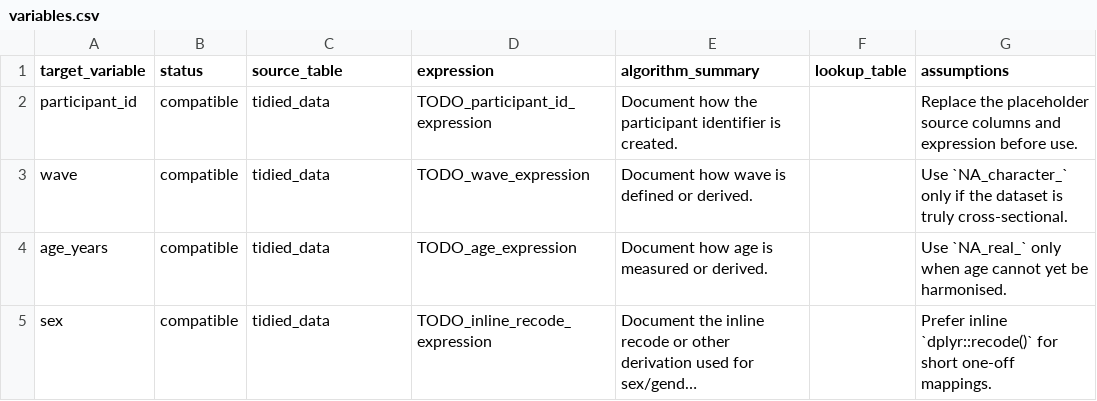
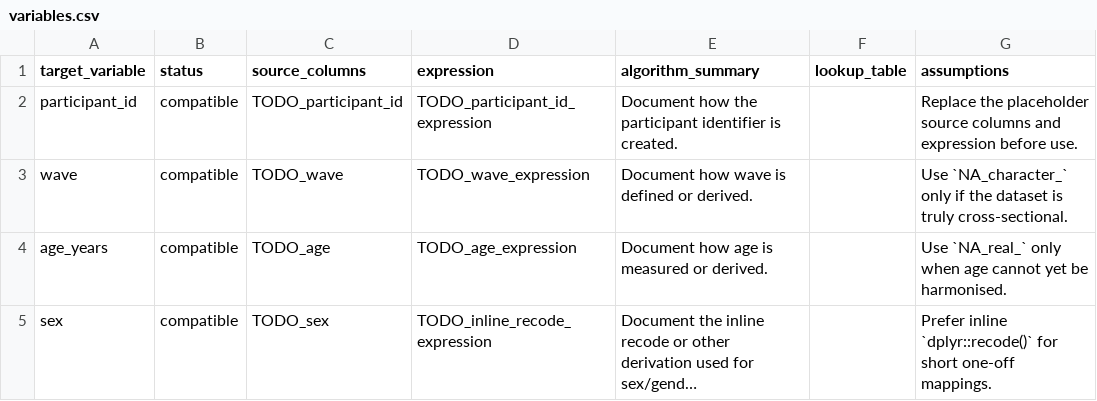
Before and after one commit to Motivation-and-Behaviour/bigger_picture, a CSV file: harmonisation/templates/dataset/variables.csv, drawn as a sheet; only a part is shown; long unchanged cells end in …; the diff names each change by its address in the sheet, - before the commit and + after, or states it on an @@ line.

Commit message:
Change deleted column

```diff
--- a/harmonisation/templates/dataset/variables.csv
+++ b/harmonisation/templates/dataset/variables.csv
-C1: source_table
+C1: source_columns
-C2 (source_columns): tidied_data
+C2 (source_columns): TODO_participant_id
-C3 (source_columns): tidied_data
+C3 (source_columns): TODO_wave
-C4 (source_columns): tidied_data
+C4 (source_columns): TODO_age
-C5 (source_columns): tidied_data
+C5 (source_columns): TODO_sex
```
